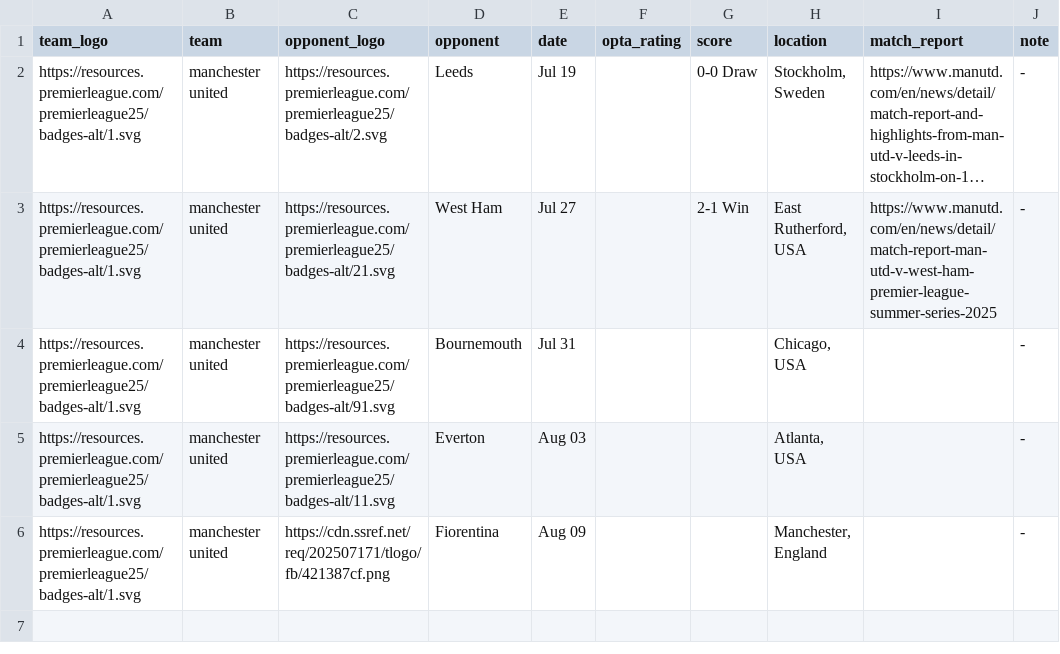
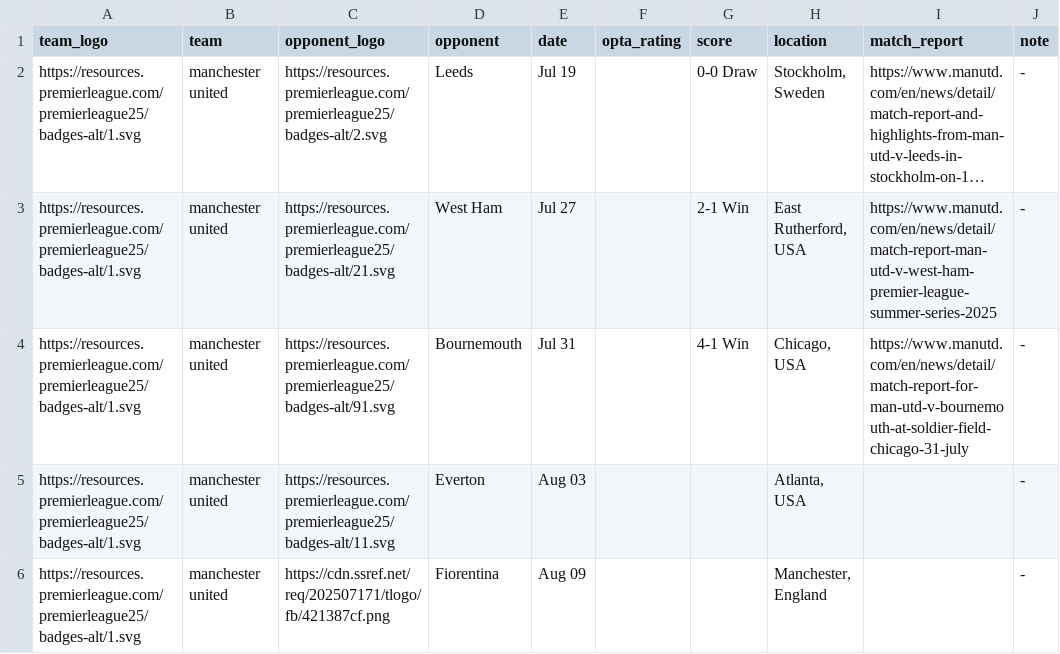
Before and after one commit to Chris6YS/quarto-website-6ys, a CSV file: posts/EPL_preseason_25/data/manunited_ps.csv, drawn as a sheet; long unchanged cells end in …; the diff names each change by its address in the sheet, - before the commit and + after, or states it on an @@ line.

Commit message:
July 31st updates + new header

```diff
--- a/posts/EPL_preseason_25/data/manunited_ps.csv
+++ b/posts/EPL_preseason_25/data/manunited_ps.csv
-G4 (score): (empty)
+G4 (score): 4-1 Win
-I4 (match_report): (empty)
+I4 (match_report): https://www.manutd.com/en/news/detail/match-report-for-man-utd-v-bournemouth-at-soldier-field-chicago-31-july
```
Also changed, not shown: posts/EPL_preseason_25/data/arsenal_ps.csv, posts/EPL_preseason_25/data/astonvilla_ps.csv, 15 other files.
